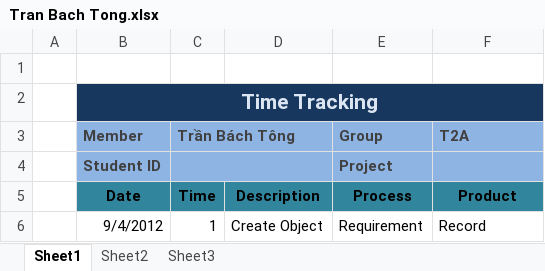
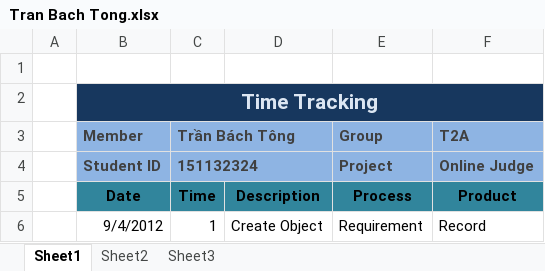
Before and after one commit to hieu292/dt-online-judge, an Excel workbook: Time Tracking/Tran Bach Tong.xlsx, sheet Sheet1, drawn as a sheet; only a part is shown; values as stored, in another font and other column widths than the file's, no borders; the diff names each change by its address in the sheet, - before the commit and + after, or states it on an @@ line.

```diff
--- a/Time Tracking/Tran Bach Tong.xlsx (sheet Sheet1)
+++ b/Time Tracking/Tran Bach Tong.xlsx (sheet Sheet1)
-C4 (Trần Bách Tông): (empty)
+C4 (Trần Bách Tông): 151132324
-F4 (T2A): (empty)
+F4 (T2A): Online Judge
```
Also changed, not shown: Time Tracking/Mac Van Anh.xlsx, Time Tracking/Pham Van Anh.xlsx.
